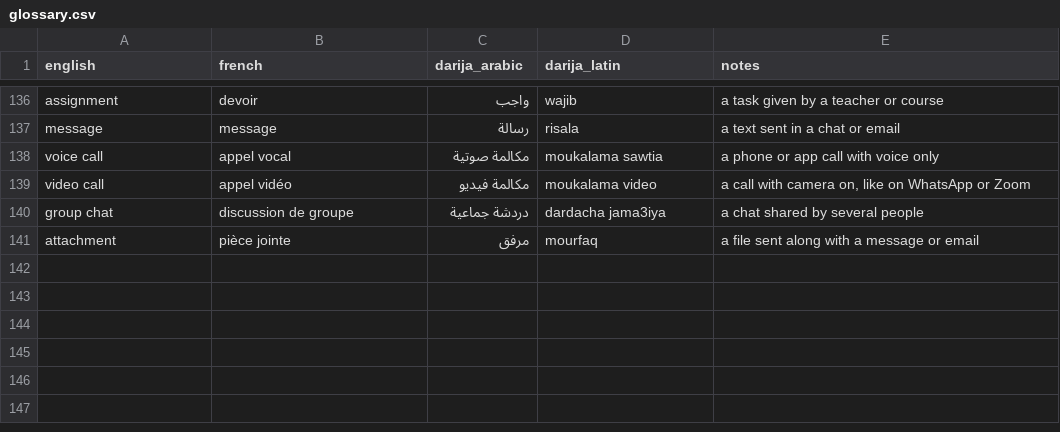
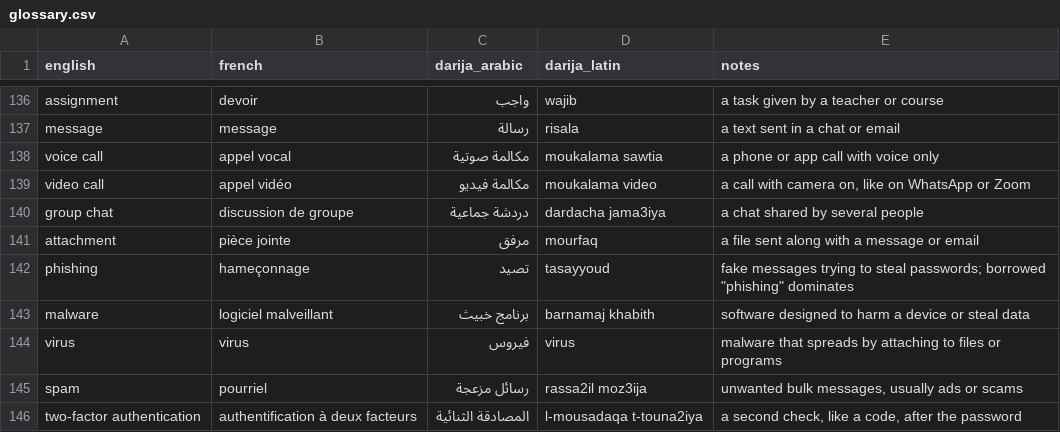
Before and after one commit to taha-b0t/darija-tech-glossary, a CSV file: glossary.csv, drawn as a sheet; only a part is shown, gaps mark what is left out.

Commit message:
feat(glossary): add 5 security terms (phishing, malware, virus, spam, two-factor authentication)

```diff
--- a/glossary.csv
+++ b/glossary.csv
@@ -141 +141,6 @@ group chat,discussion de groupe,دردشة جماعية,dardacha jama3iya,a chat
 attachment,pièce jointe,مرفق,mourfaq,a file sent along with a message or email
+phishing,hameçonnage,تصيد,tasayyoud,"fake messages trying to steal passwords; borrowed ""phishing"" dominates"
+malware,logiciel malveillant,برنامج خبيث,barnamaj khabith,software designed to harm a device or steal data
+virus,virus,فيروس,virus,malware that spreads by attaching to files or programs
+spam,pourriel,رسائل مزعجة,rassa2il moz3ija,"unwanted bulk messages, usually ads or scams"
+two-factor authentication,authentification à deux facteurs,المصادقة الثنائية,l-mousadaqa t-touna2iya,"a second check, like a code, after the password"
```
